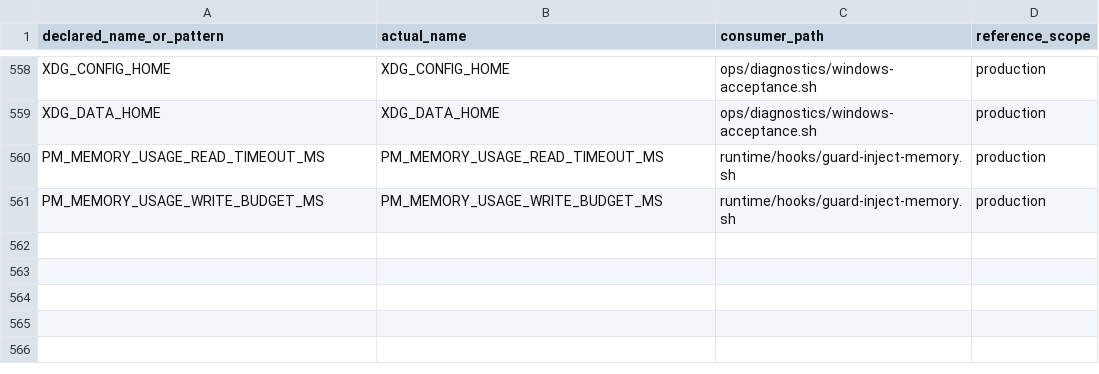
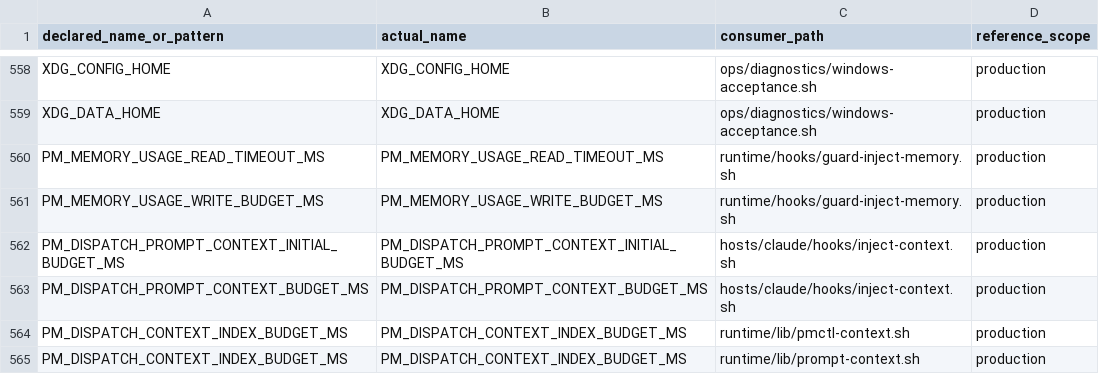
Before and after one commit to screenleon/pm-dispatch, a TSV file: docs/architecture/script-variable-consumers.tsv, drawn as a sheet; only a part is shown, gaps mark what is left out; the diff names each change by its address in the sheet, - before the commit and + after, or states it on an @@ line.

```diff
--- a/docs/architecture/script-variable-consumers.tsv
+++ b/docs/architecture/script-variable-consumers.tsv
+row 562: PM_DISPATCH_PROMPT_CONTEXT_INITIAL_BUDGET_MS | PM_DISPATCH_PROMPT_CONTEXT_INITIAL_BUDGET_MS | hosts/claude/hooks/inject-context.sh | production
+row 563: PM_DISPATCH_PROMPT_CONTEXT_BUDGET_MS | PM_DISPATCH_PROMPT_CONTEXT_BUDGET_MS | hosts/claude/hooks/inject-context.sh | production
+row 564: PM_DISPATCH_CONTEXT_INDEX_BUDGET_MS | PM_DISPATCH_CONTEXT_INDEX_BUDGET_MS | runtime/lib/pmctl-context.sh | production
+row 565: PM_DISPATCH_CONTEXT_INDEX_BUDGET_MS | PM_DISPATCH_CONTEXT_INDEX_BUDGET_MS | runtime/lib/prompt-context.sh | production
```
Also changed, not shown: docs/architecture/script-variable-inventory.tsv, 8 other files.
